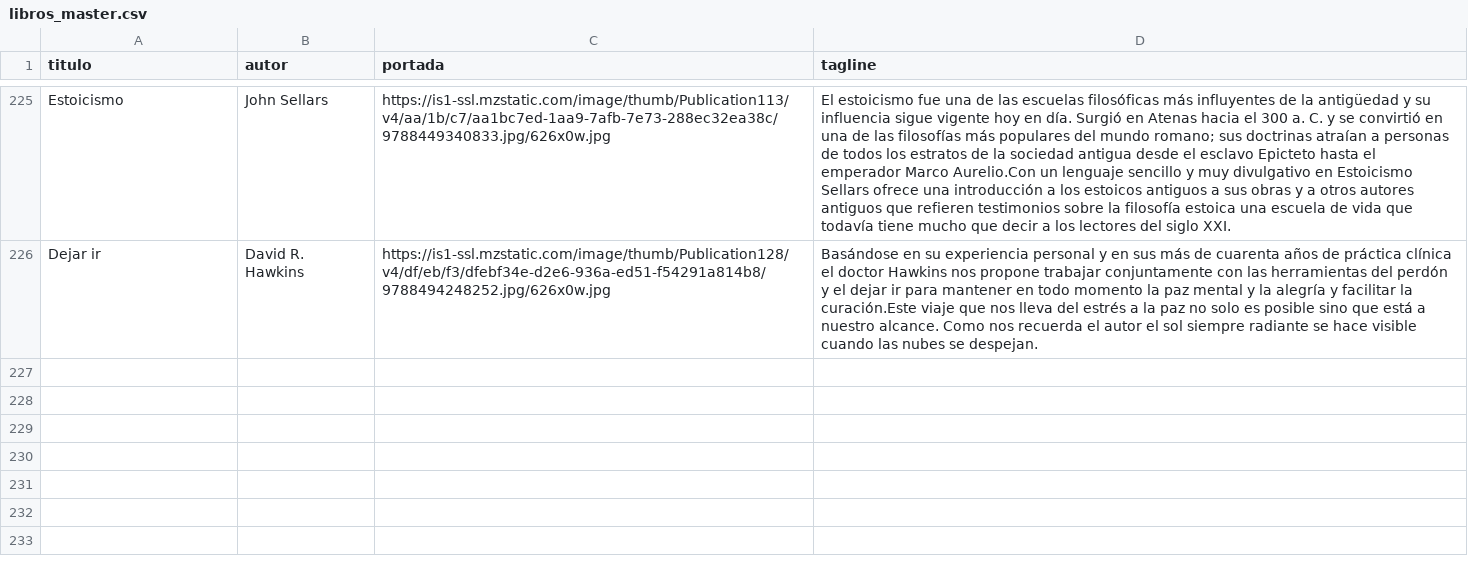
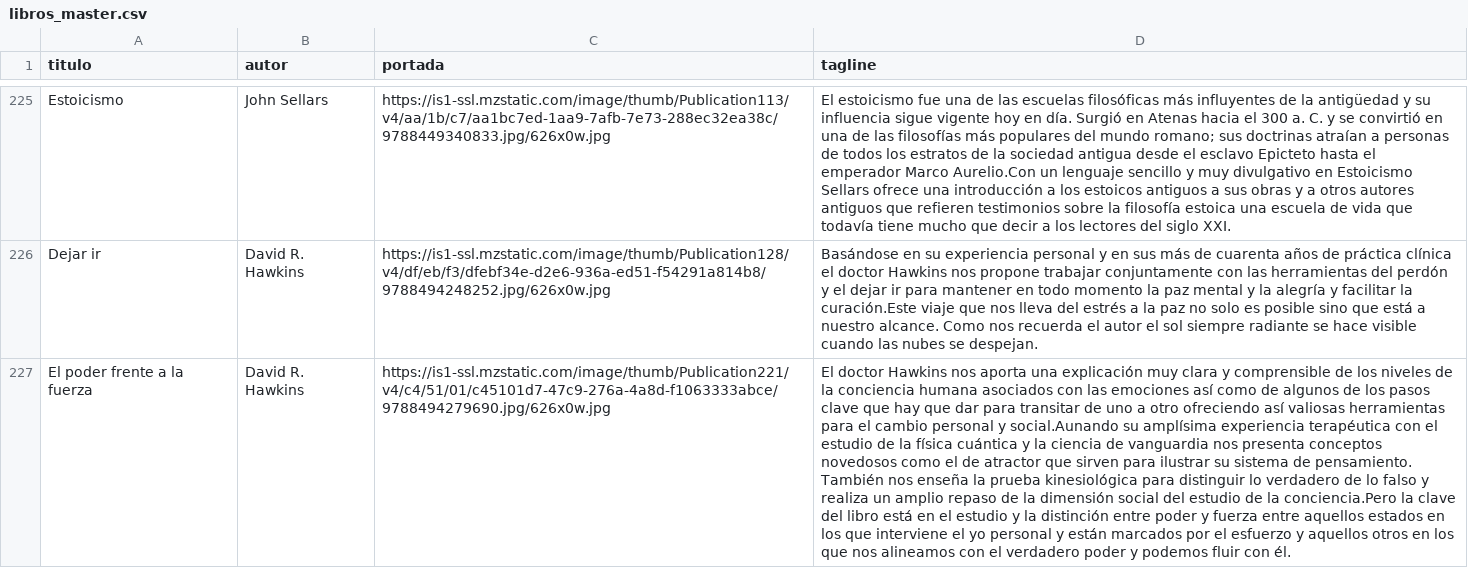
Before and after one commit to badirnakid/triggui-content, a CSV file: data/libros_master.csv, drawn as a sheet; only a part is shown, gaps mark what is left out; the diff names each change by its address in the sheet, - before the commit and + after, or states it on an @@ line.

Commit message:
Update libros_master.csv

```diff
--- a/data/libros_master.csv
+++ b/data/libros_master.csv
+row 227: El poder frente a la fuerza | David R. Hawkins | https://is1-ssl.mzstatic.com/image/thumb/Publication221/v4/c4/51/01/c45101d7-47c9-276a-4a8d-f1063333abce/9788494279690.jpg/626x0w.jpg | El doctor Hawkins nos aporta una explicación muy clara y comprensible de los niveles de la conciencia humana asociados con las emociones así como de algunos de los pasos clave que hay que dar para transitar de uno a otro ofreciendo así valiosas herramientas para el cambio personal y social.Aunando su amplísima experiencia terapéutica con el estudio de la física cuántica y la ciencia de vanguardia nos presenta conceptos novedosos como el de atractor que sirven para ilustrar su sistema de pensamiento. También nos enseña la prueba kinesiológica para distinguir lo verdadero de lo falso y realiza un amplio repaso de la dimensión social del estudio de la conciencia.Pero la clave del libro está en el estudio y la distinción entre poder y fuerza entre aquellos estados en los que interviene el yo personal y están marcados por el esfuerzo y aquellos otros en los que nos alineamos con el verdadero poder y podemos fluir con él.
```
